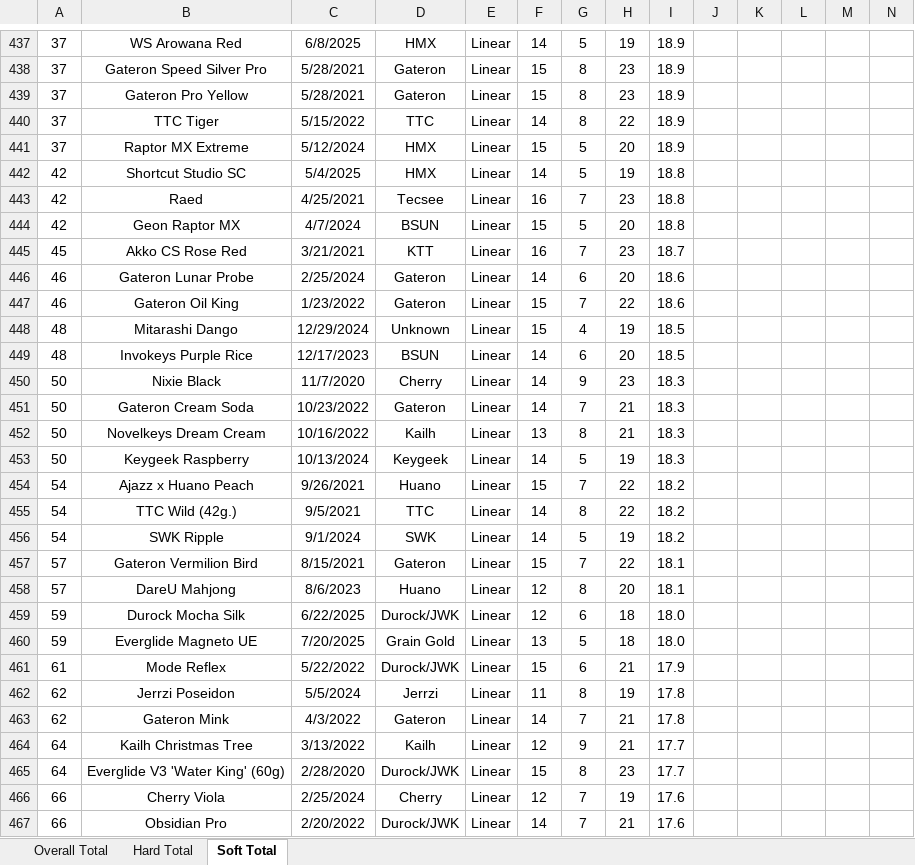
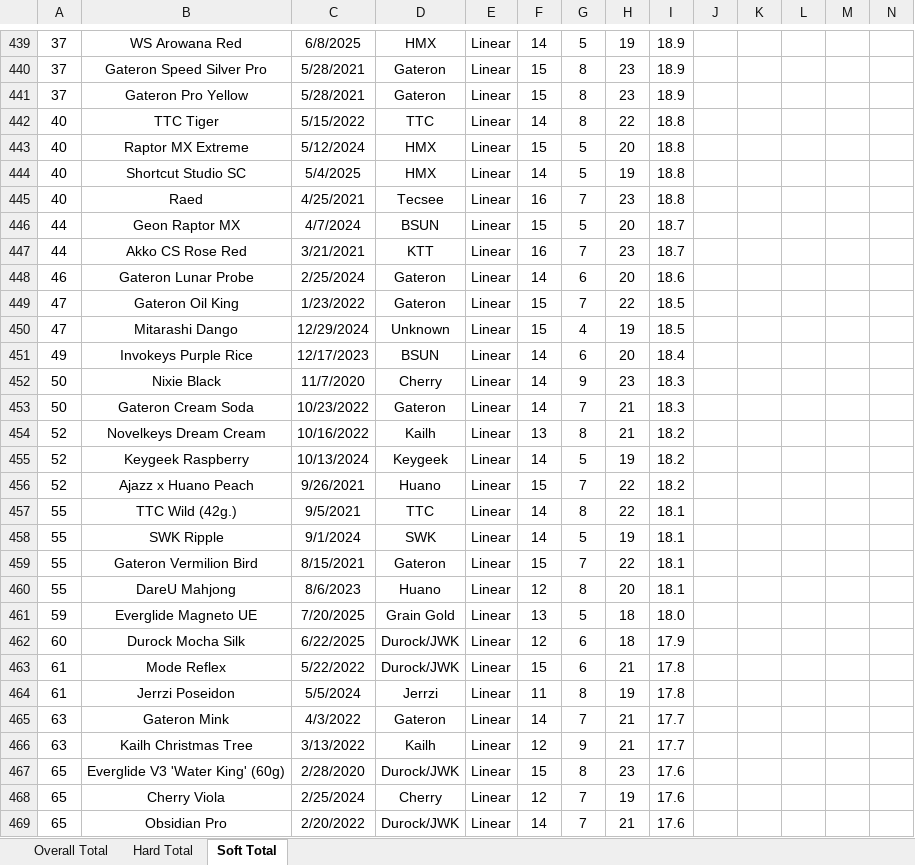
Before and after one commit to ThereminGoat/switch-scores, an Excel workbook: 1-Composite Score Sheet.xlsx, sheet Soft Total, drawn as a sheet; only a part is shown, gaps mark what is left out; values as stored, in another font and other column widths than the file's, no borders; charts and pictures not drawn; removed rows and columns are numbered as before the commit, all else as after; rows hold the shown columns only; the diff covers the shown part only; the diff names each change by its address in the sheet, - before the commit and + after, or states it on an @@ line.

```diff
--- a/1-Composite Score Sheet.xlsx (sheet Soft Total)
+++ b/1-Composite Score Sheet.xlsx (sheet Soft Total)
-A442:A443: 37
+A442:A443: 40
-I442:I443: 18.9
+I442:I443: 18.8
-A444:A445: 42
+A444:A445: 40
-A446: 42
+A446: 44
-I446: 18.8
+I446: 18.7
-A447: 45
+A447: 44
-A449: 46
+A449: 47
-I449: 18.6
+I449: 18.5
-A450: 48
+A450: 47
-A451: 48
+A451: 49
-I451: 18.5
+I451: 18.4
-A454:A455: 50
+A454:A455: 52
-I454:I455: 18.3
+I454:I455: 18.2
-A456: 54
+A456: 52
-A457:A458: 54
+A457:A458: 55
-I457:I458: 18.2
+I457:I458: 18.1
-A459:A460: 57
+A459:A460: 55
-row 459: 59 | Durock Mocha Silk | 6/22/2025 | Durock/JWK | Linear | 12 | 6 | 18 | 18.0
+row 462: 60 | Durock Mocha Silk | 6/22/2025 | Durock/JWK | Linear | 12 | 6 | 18 | 17.9
-I463: 17.9
+I463: 17.8
-A464: 62
+A464: 61
-A465: 62
+A465: 63
-I465: 17.8
+I465: 17.7
-A466: 64
+A466: 63
-A467: 64
+A467: 65
-I467: 17.7
+I467: 17.6
-A468:A469: 66
+A468:A469: 65
```
Also changed, not shown: 11 added rows, 7 removed rows and 779 edited cells elsewhere in this sheet, sheet Overall Total, sheet Hard Total, formulas that keep their value, 5 other files.
